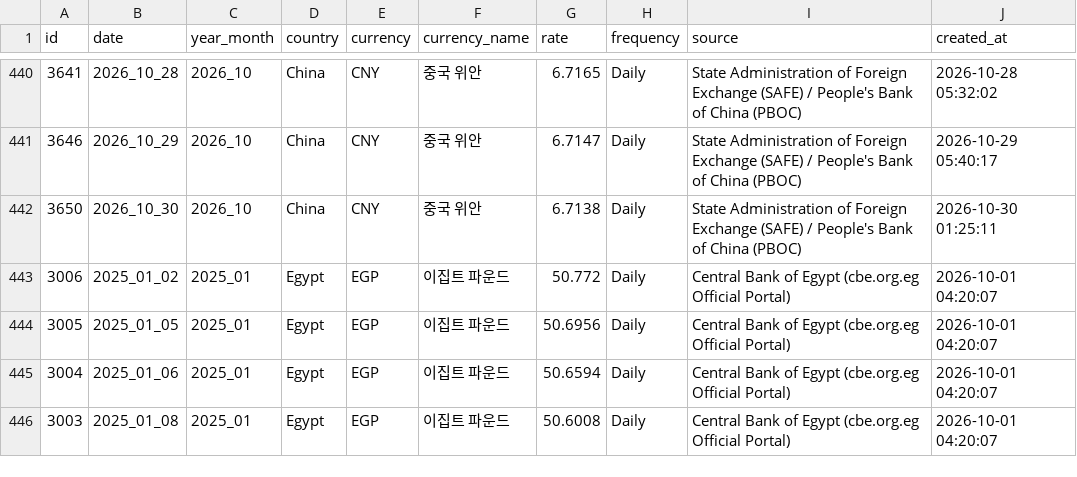
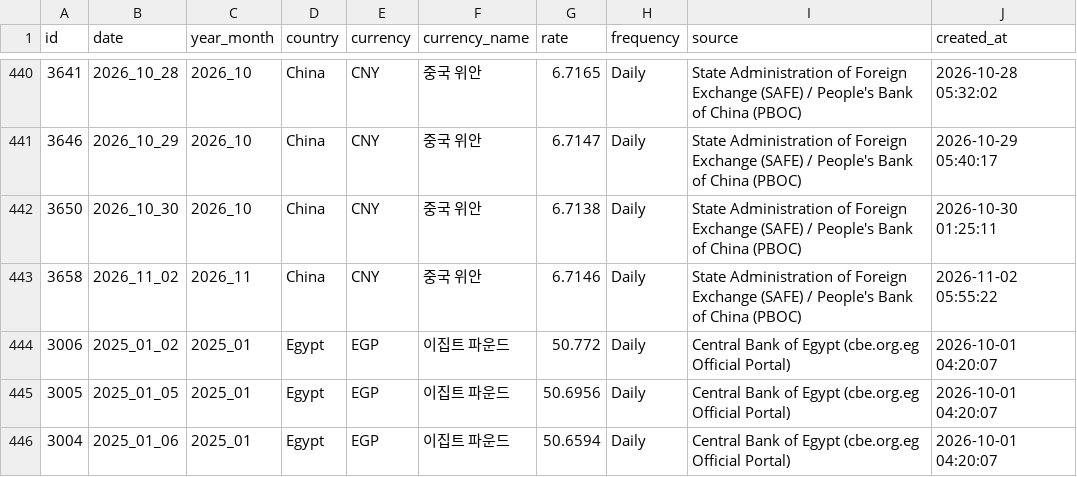
Before and after one commit to munani82/central_bank_exchange_rates, a CSV file: secondary_data/cleaned_exchange_rates.csv, drawn as a sheet; only a part is shown, gaps mark what is left out; the shorter side is filled out with more unchanged rows.

```diff
--- a/secondary_data/cleaned_exchange_rates.csv
+++ b/secondary_data/cleaned_exchange_rates.csv
@@ -442,2 +442,3 @@
 3650,2026_10_30,2026_10,China,CNY,중국 위안,6.7138,Daily,State Administration of Foreign Exchange (SAFE) / People's Bank of China (PBOC),2026-10-30 01:25:11
+3658,2026_11_02,2026_11,China,CNY,중국 위안,6.7146,Daily,State Administration of Foreign Exchange (SAFE) / People's Bank of China (PBOC),2026-11-02 05:55:22
 3006,2025_01_02,2025_01,Egypt,EGP,이집트 파운드,50.772,Daily,Central Bank of Egypt (cbe.org.eg Official Portal),2026-10-01 04:20:07
```
Also changed, not shown: 9 other files.
